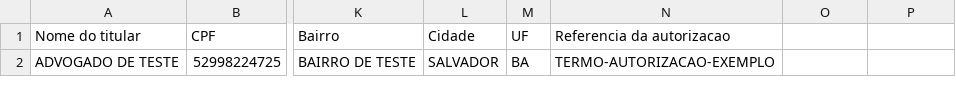
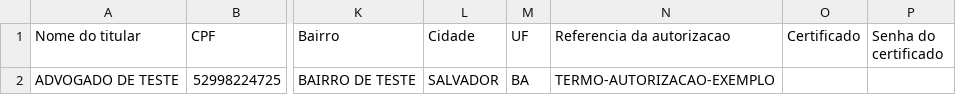
Before and after one commit to mantiniDev/RPA_projeto, a CSV file: cadastro.modelo.csv, drawn as a sheet; only a part is shown, gaps mark what is left out; the diff names each change by its address in the sheet, - before the commit and + after, or states it on an @@ line.

```diff
--- a/cadastro.modelo.csv
+++ b/cadastro.modelo.csv
-O1: (empty)
+O1: Certificado
-P1: (empty)
+P1: Senha do certificado
```
Also changed, not shown: 7 other files.
